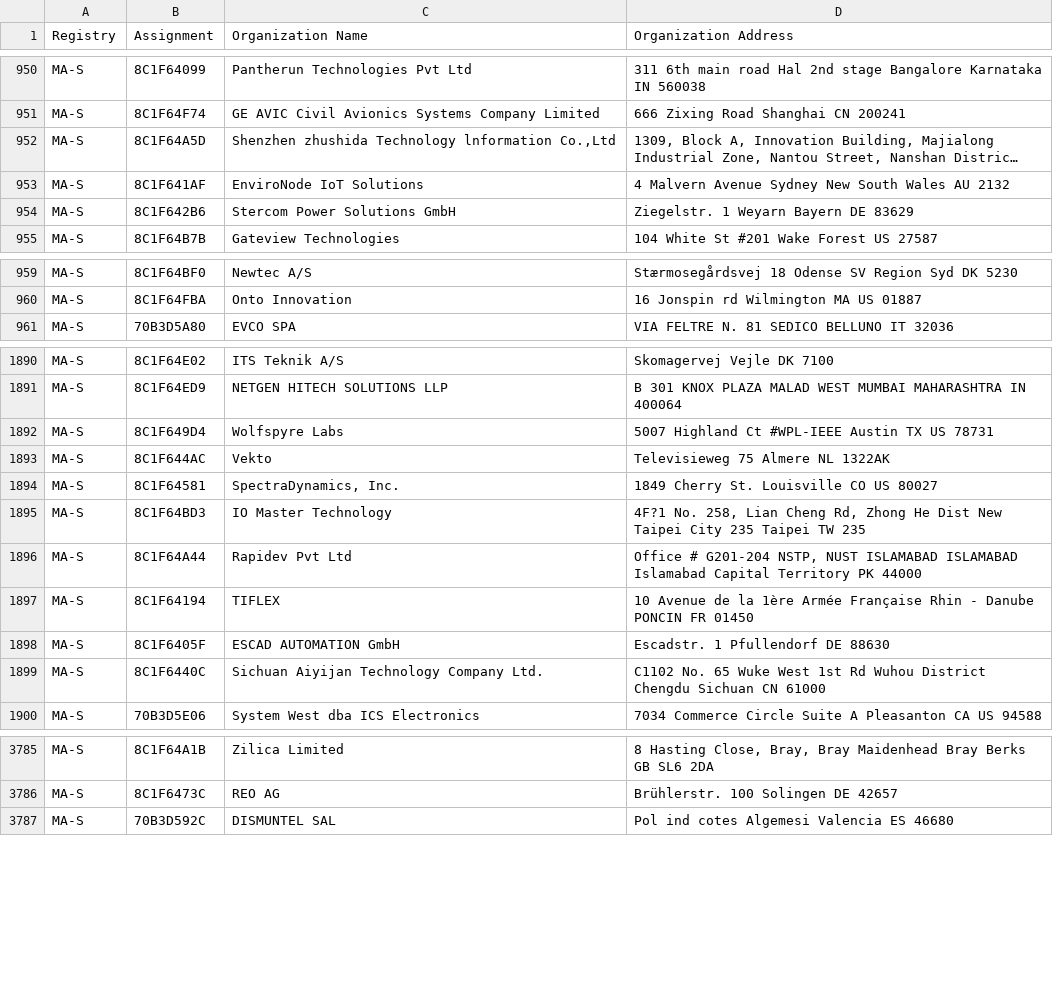
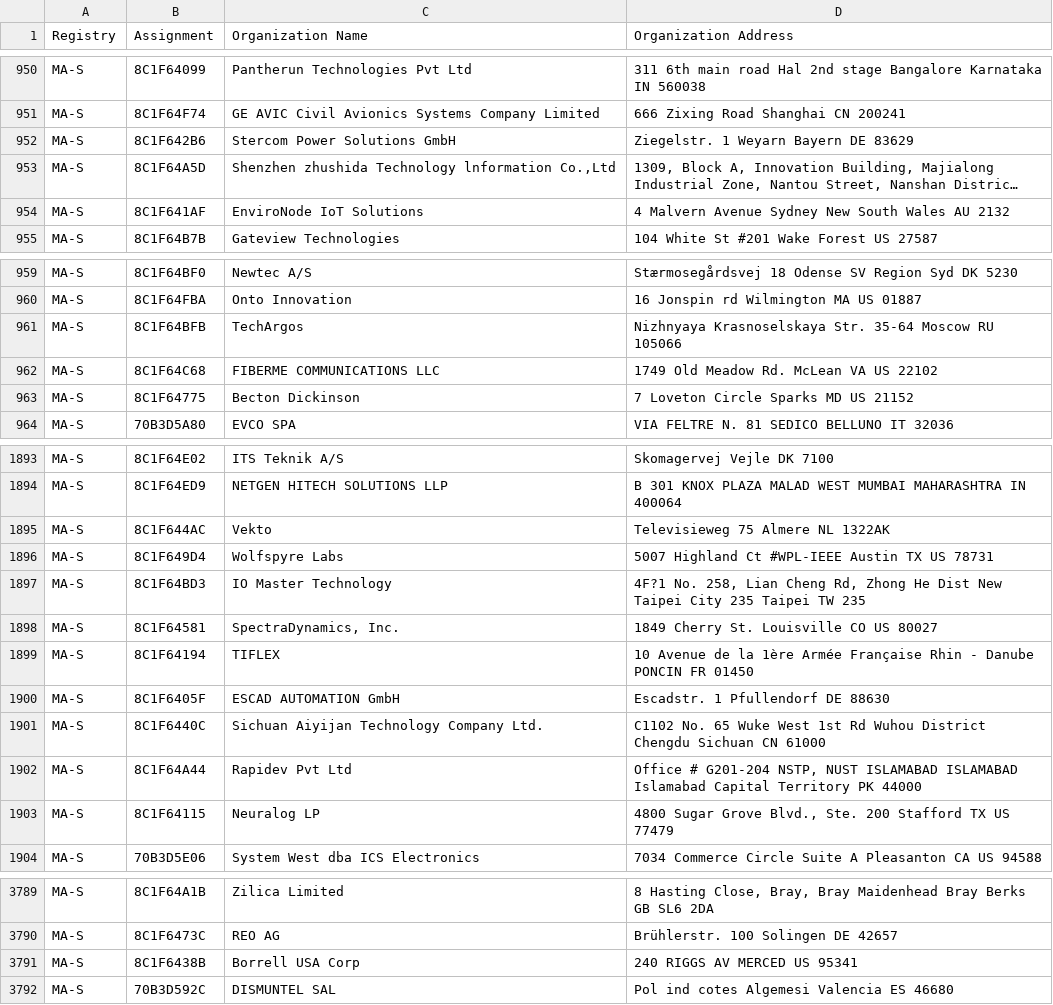
Before and after one commit to bedestall5/mac-ages, a CSV file: data/ieee/oui36.csv, drawn as a sheet; only a part is shown, gaps mark what is left out; long unchanged cells end in …; the diff covers the shown part only; the diff names each change by its address in the sheet, - before the commit and + after, or states it on an @@ line.

```diff
--- a/data/ieee/oui36.csv
+++ b/data/ieee/oui36.csv
@@ row 954 moved to row 952: MA-S @@
+row 961: MA-S | 8C1F64BFB | TechArgos | Nizhnyaya Krasnoselskaya Str. 35-64 Moscow RU 105066
+row 962: MA-S | 8C1F64C68 | FIBERME COMMUNICATIONS LLC | 1749 Old Meadow Rd. McLean VA US 22102
+row 963: MA-S | 8C1F64775 | Becton Dickinson | 7 Loveton Circle Sparks MD US 21152
@@ row 1892 moved to row 1896: MA-S @@
@@ row 1894 moved to row 1898: MA-S @@
@@ row 1896 moved to row 1902: MA-S @@
+row 1903: MA-S | 8C1F64115 | Neuralog LP | 4800 Sugar Grove Blvd., Ste. 200 Stafford TX US 77479
+row 3791: MA-S | 8C1F6438B | Borrell USA Corp | 240 RIGGS AV MERCED US 95341
```
Also changed, not shown: 4 moved rows elsewhere in this file, data/ieee/cid.csv, data/ieee/mam.csv, 2 other files.
